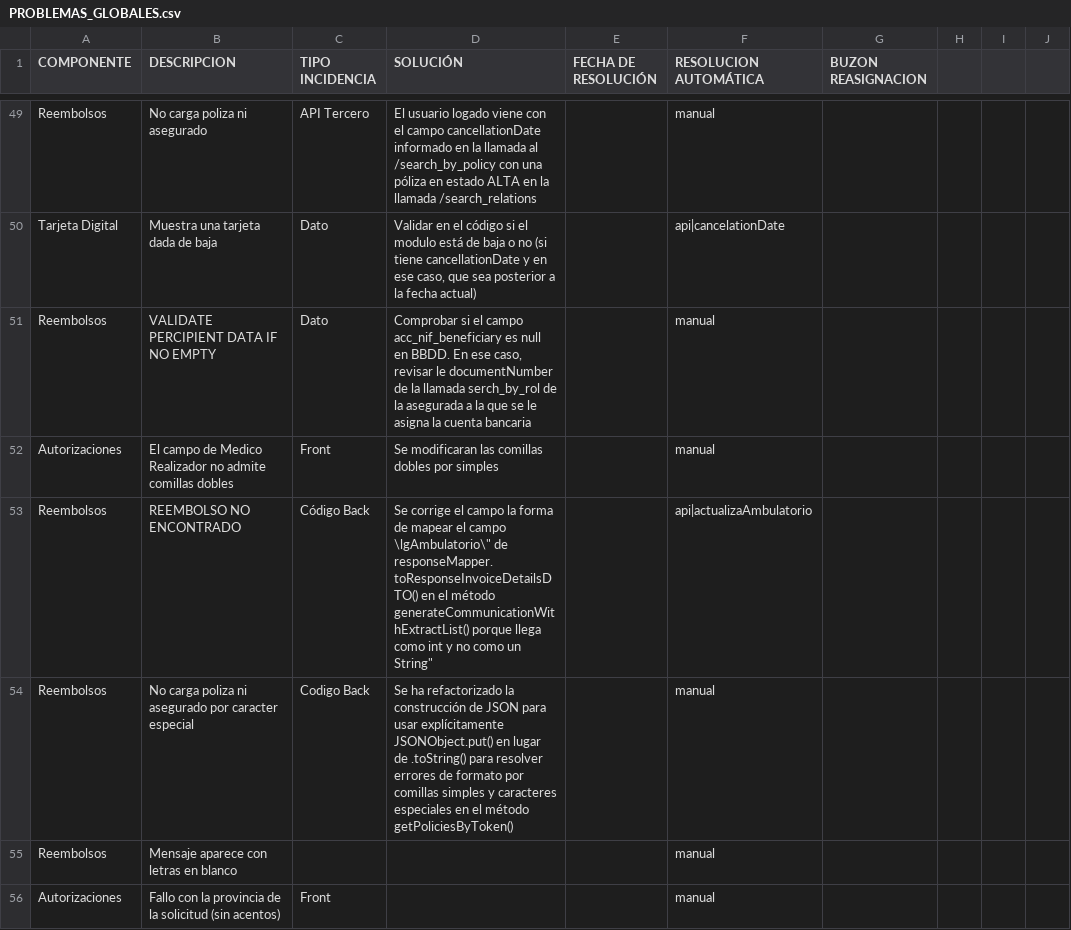
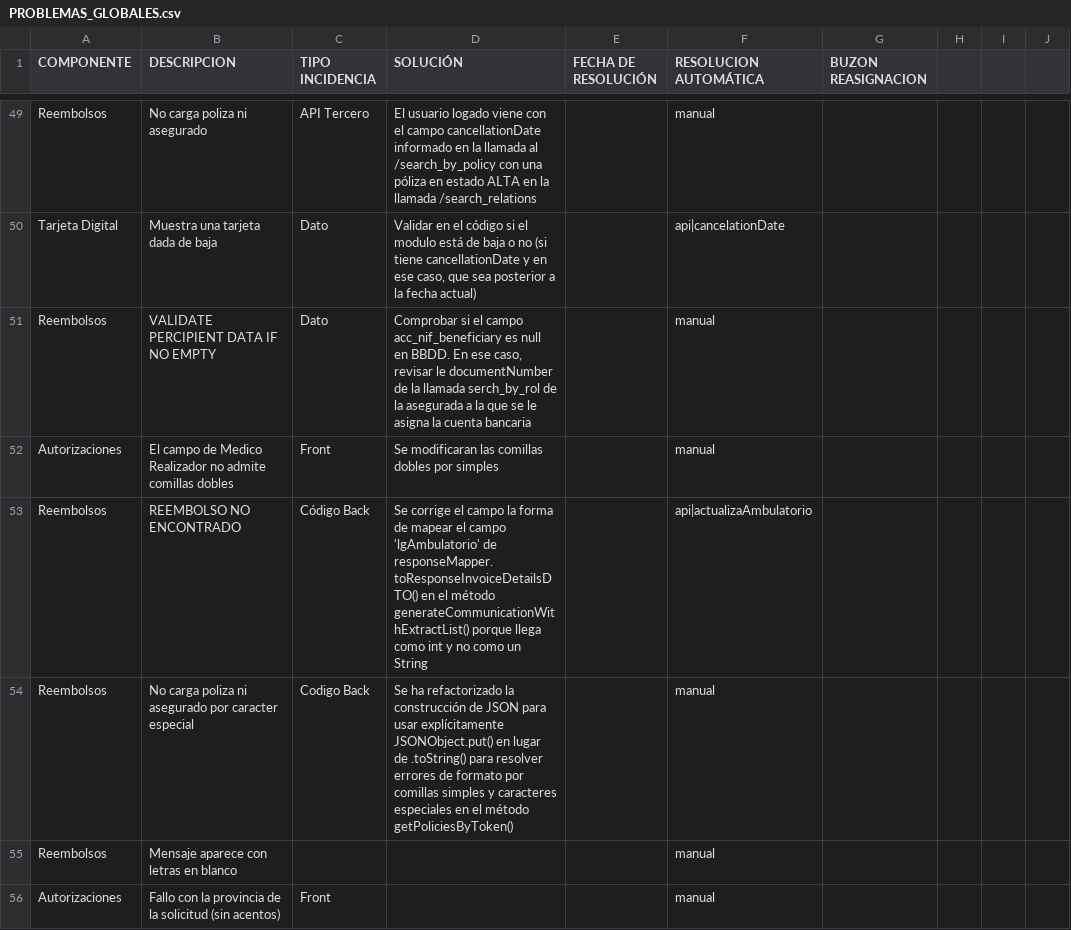
Before and after one commit to Pepe-Padilla/llm-final, a CSV file: resources/PROBLEMAS_GLOBALES.csv, drawn as a sheet; only a part is shown, gaps mark what is left out; the diff covers the shown part only.

```diff
--- a/resources/PROBLEMAS_GLOBALES.csv
+++ b/resources/PROBLEMAS_GLOBALES.csv
@@ -54 +53 @@ Autorizaciones,El campo de Medico Realizador no admite comillas dobles,Front,Se
-Reembolsos,REEMBOLSO NO ENCONTRADO,Código Back,"Se corrige el campo la forma de mapear el campo \"lgAmbulatorio\" de responseMapper.toResponseInvoiceDetailsDTO() en el método generateCommunicationWithExtractList() porque llega como int y no como un String",,api|actualizaAmbulatorio,
+Reembolsos,"REEMBOLSO NO ENCONTRADO",Código Back,"Se corrige el campo la forma de mapear el campo 'lgAmbulatorio' de responseMapper.toResponseInvoiceDetailsDTO() en el método generateCommunicationWithExtractList() porque llega como int y no como un String",,api|actualizaAmbulatorio,
```
Also changed, not shown: 10 edited cells elsewhere in this file, 11 other files.
